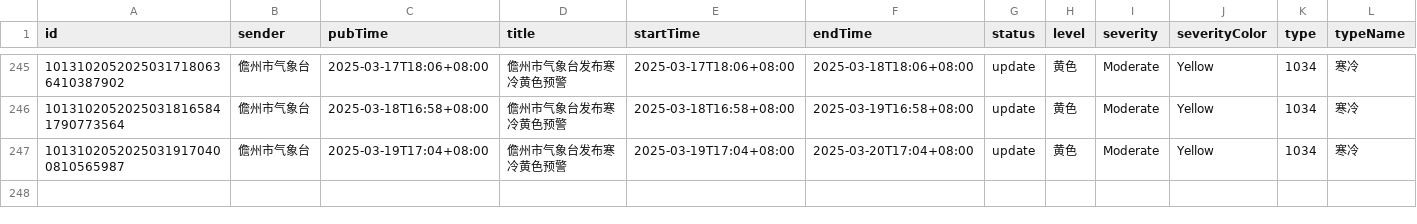
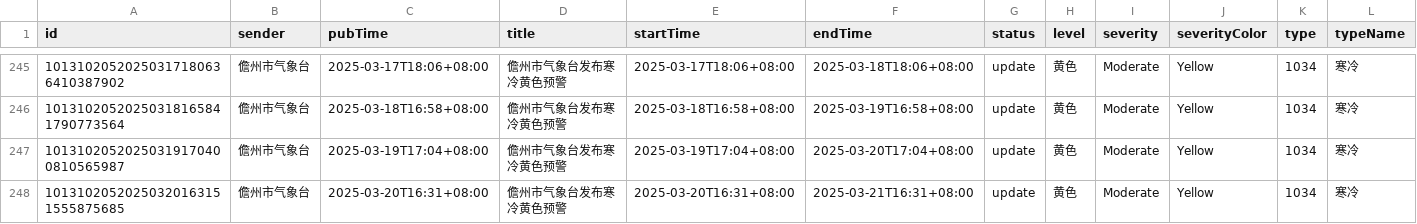
Before and after one commit to jinde98/weatherwarn, a CSV file: 2025_weather_report.csv, drawn as a sheet; only a part is shown, gaps mark what is left out; rows hold the shown columns only; the diff names each change by its address in the sheet, - before the commit and + after, or states it on an @@ line.

Commit message:
Update data

```diff
--- a/2025_weather_report.csv
+++ b/2025_weather_report.csv
+row 248: 10131020520250320163151555875685 | 儋州市气象台 | 2025-03-20T16:31+08:00 | 儋州市气象台发布寒冷黄色预警 | 2025-03-20T16:31+08:00 | 2025-03-21T16:31+08:00 | update | 黄色 | Moderate | Yellow | 1034 | 寒冷
```
